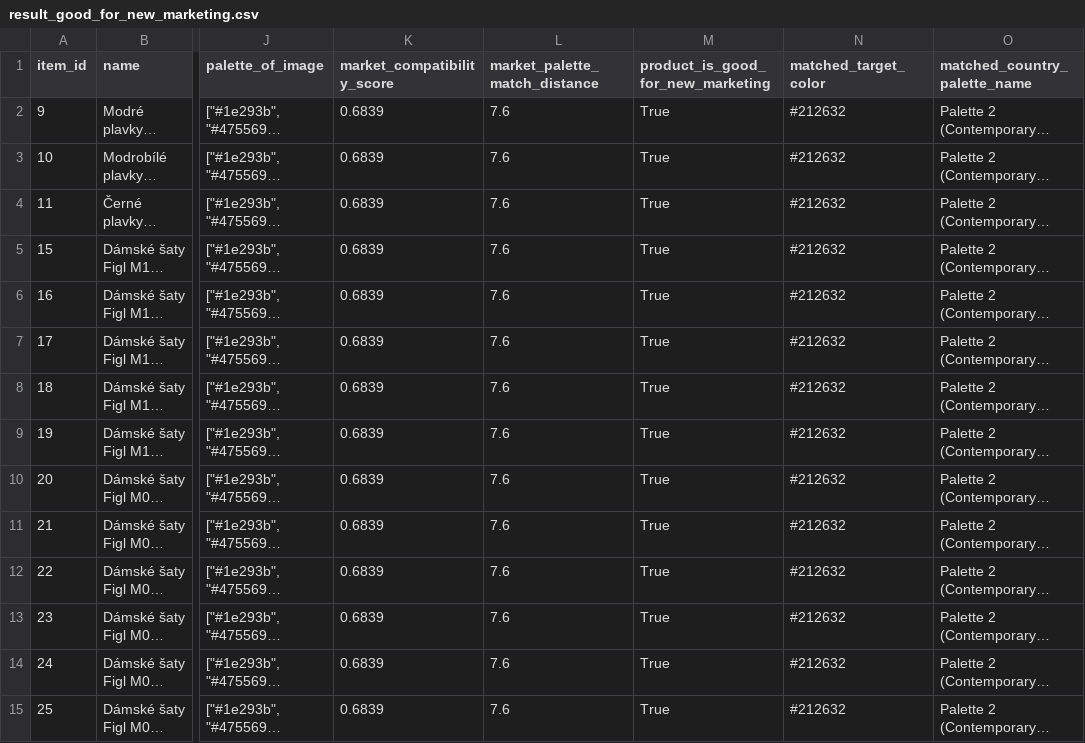
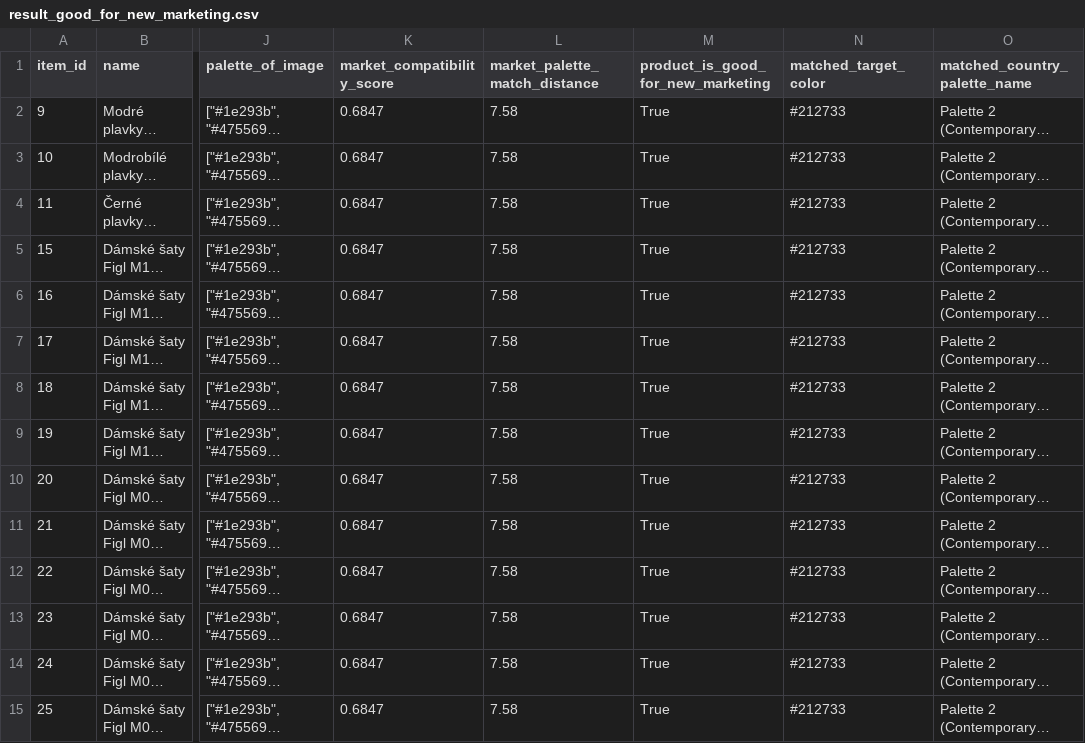
Before and after one commit to fotomain/CV26-INTERNET-SHOP-EXPERTISE, a CSV file: step5_dss/result_good_for_new_marketing.csv, drawn as a sheet; only a part is shown, gaps mark what is left out; long unchanged cells end in …; the diff covers the shown part only; the diff names each change by its address in the sheet, - before the commit and + after, or states it on an @@ line.

```diff
--- a/step5_dss/result_good_for_new_marketing.csv
+++ b/step5_dss/result_good_for_new_marketing.csv
-K2:K15 (market_compatibility_score): 0.6839
+K2:K15 (market_compatibility_score): 0.6847
-L2:L15 (market_palette_match_distance): 7.6
+L2:L15 (market_palette_match_distance): 7.58
-N2:N15 (matched_target_color): #212632
+N2:N15 (matched_target_color): #212733
```
Also changed, not shown: 51 edited cells elsewhere in this file, step5_dss/result5.csv, step5_dss/result_not_good_for_new_marketing.csv, 7 other files.
